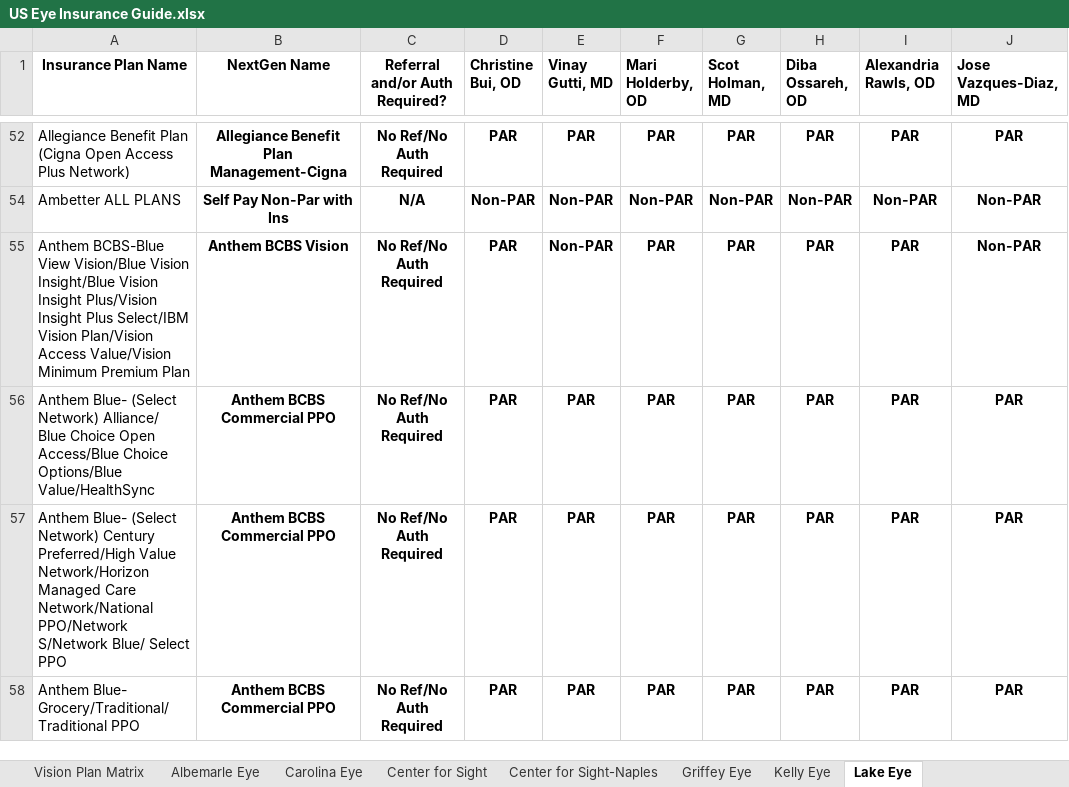
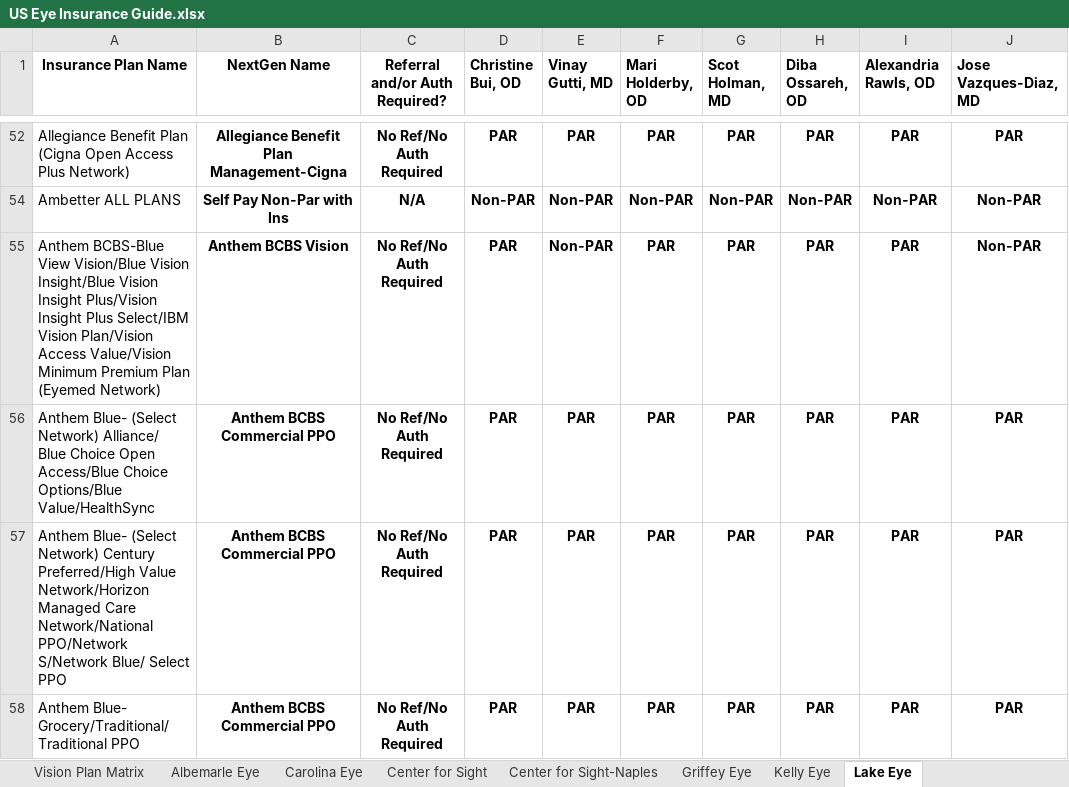
Before and after one commit to wak1616/PAC, an Excel workbook: US Eye Insurance Guide.xlsx, sheet Lake Eye, drawn as a sheet; only a part is shown, gaps mark what is left out; values as stored, in another font and other column widths than the file's, no borders; conditional formats not drawn; the diff names each change by its address in the sheet, - before the commit and + after, or states it on an @@ line.

```diff
--- a/US Eye Insurance Guide.xlsx (sheet Lake Eye)
+++ b/US Eye Insurance Guide.xlsx (sheet Lake Eye)
-A55 (Insurance Plan Name): …Premium Plan
+A55 (Insurance Plan Name): …Premium Plan (Eyemed Network)
```
Also changed, not shown: sheet Carolina Eye, sheet SW FL Eye, sheet Center for Sight-Naples, sheet Center for Sight.
